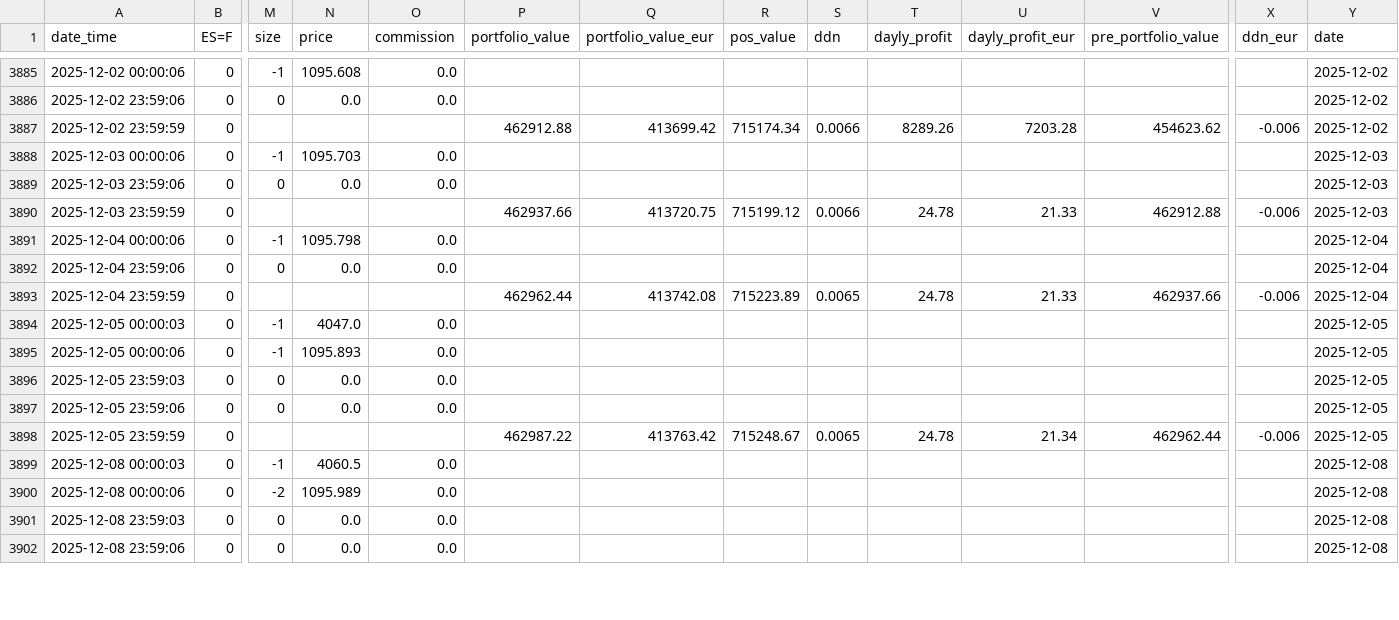
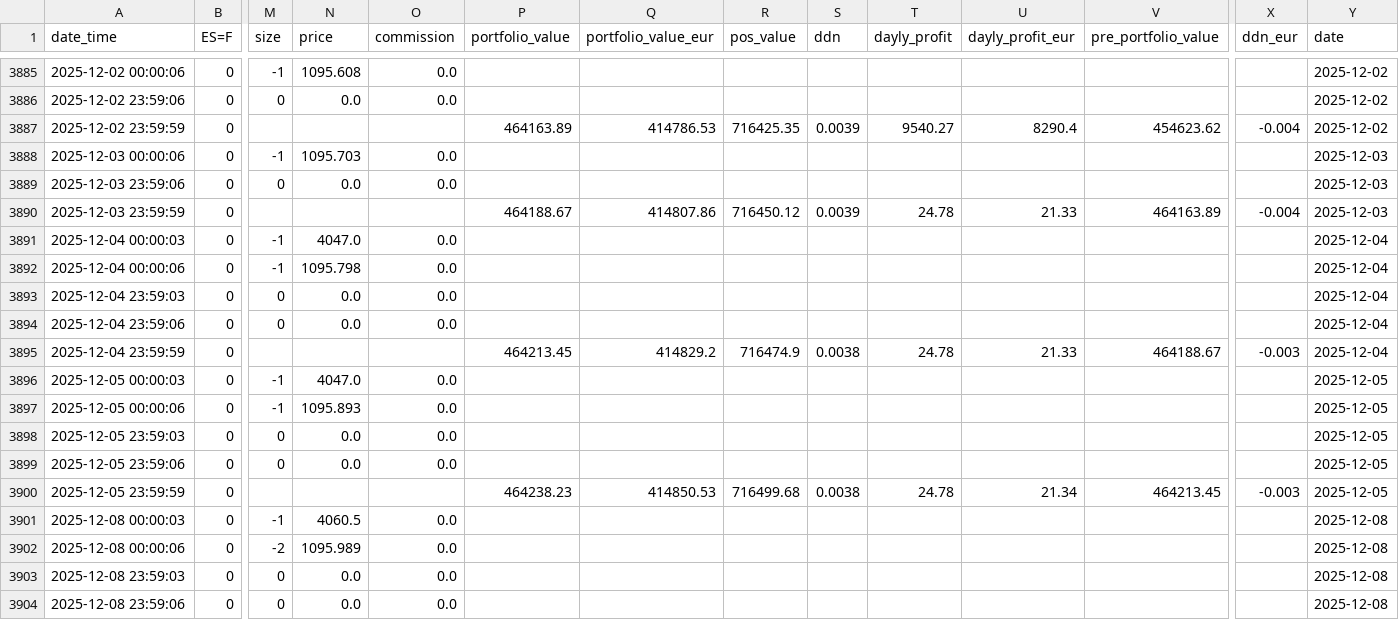
Before and after one commit to ruizcarr/QuantTradingApp_250509, a CSV file: results/trading_log_history.csv, drawn as a sheet; only a part is shown, gaps mark what is left out; addresses are those after the commit; rows hold the shown columns only; the diff covers the shown part only; the diff names each change by its address in the sheet, - before the commit and + after, or states it on an @@ line.

```diff
--- a/results/trading_log_history.csv
+++ b/results/trading_log_history.csv
-P3887 (portfolio_value): 462912.88
+P3887 (portfolio_value): 464163.89
-Q3887 (portfolio_value_eur): 413699.42
+Q3887 (portfolio_value_eur): 414786.53
-R3887 (pos_value): 715174.34
+R3887 (pos_value): 716425.35
-S3887 (ddn): 0.0066
+S3887 (ddn): 0.0039
-T3887 (dayly_profit): 8289.26
+T3887 (dayly_profit): 9540.27
-U3887 (dayly_profit_eur): 7203.28
+U3887 (dayly_profit_eur): 8290.4
-X3887 (ddn_eur): -0.006
+X3887 (ddn_eur): -0.004
-P3890 (portfolio_value): 462937.66
+P3890 (portfolio_value): 464188.67
-Q3890 (portfolio_value_eur): 413720.75
+Q3890 (portfolio_value_eur): 414807.86
-R3890 (pos_value): 715199.12
+R3890 (pos_value): 716450.12
-S3890 (ddn): 0.0066
+S3890 (ddn): 0.0039
-V3890 (pre_portfolio_value): 462912.88
+V3890 (pre_portfolio_value): 464163.89
-X3890 (ddn_eur): -0.006
+X3890 (ddn_eur): -0.004
+row 3891: 2025-12-04 00:00:03 | 0 | -1 | 4047.0 | 0.0 |  |  |  |  |  |  |  |  | 2025-12-04
+row 3893: 2025-12-04 23:59:03 | 0 | 0 | 0.0 | 0.0 |  |  |  |  |  |  |  |  | 2025-12-04
-P3895 (portfolio_value): 462962.44
+P3895 (portfolio_value): 464213.45
-Q3895 (portfolio_value_eur): 413742.08
+Q3895 (portfolio_value_eur): 414829.2
-R3895 (pos_value): 715223.89
+R3895 (pos_value): 716474.9
-S3895 (ddn): 0.0065
+S3895 (ddn): 0.0038
-V3895 (pre_portfolio_value): 462937.66
+V3895 (pre_portfolio_value): 464188.67
-X3895 (ddn_eur): -0.006
+X3895 (ddn_eur): -0.003
-P3900 (portfolio_value): 462987.22
+P3900 (portfolio_value): 464238.23
-Q3900 (portfolio_value_eur): 413763.42
+Q3900 (portfolio_value_eur): 414850.53
-R3900 (pos_value): 715248.67
+R3900 (pos_value): 716499.68
-S3900 (ddn): 0.0065
+S3900 (ddn): 0.0038
-V3900 (pre_portfolio_value): 462962.44
+V3900 (pre_portfolio_value): 464213.45
-X3900 (ddn_eur): -0.006
+X3900 (ddn_eur): -0.003
```
Also changed, not shown: 14 edited cells elsewhere in this file, 2 other files.
